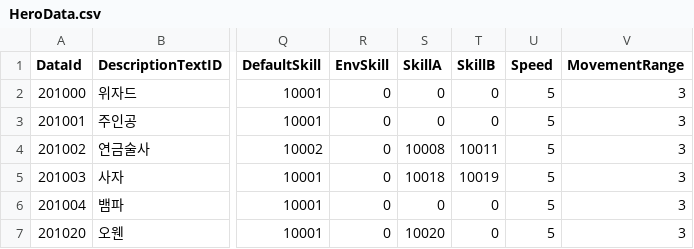
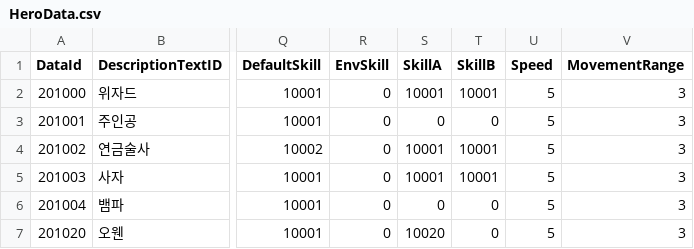
Before and after one commit to GEMPRayelle/Capstone_Design, a CSV file: Assets/@Resources/Data/ExcelData/HeroData.csv, drawn as a sheet; only a part is shown, gaps mark what is left out; the diff names each change by its address in the sheet, - before the commit and + after, or states it on an @@ line.

Commit message:
feat : Act PopUp - SkillUI 1
Act PopUp에서 Skill 누르면 나오는 UI 설정

```diff
--- a/Assets/@Resources/Data/ExcelData/HeroData.csv
+++ b/Assets/@Resources/Data/ExcelData/HeroData.csv
-S2 (SkillA): 0
+S2 (SkillA): 10001
-T2 (SkillB): 0
+T2 (SkillB): 10001
-S4 (SkillA): 10008
+S4 (SkillA): 10001
-T4 (SkillB): 10011
+T4 (SkillB): 10001
-S5 (SkillA): 10018
+S5 (SkillA): 10001
-T5 (SkillB): 10019
+T5 (SkillB): 10001
```
Also changed, not shown: 7 other files.
